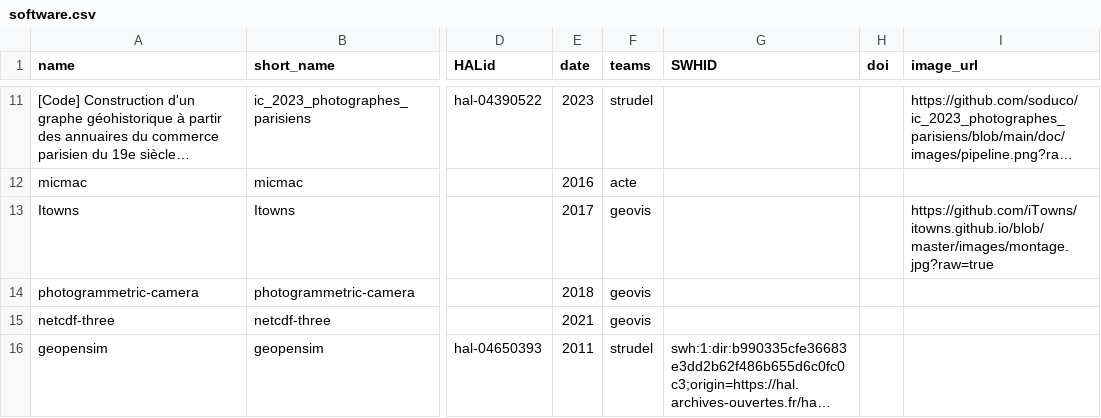
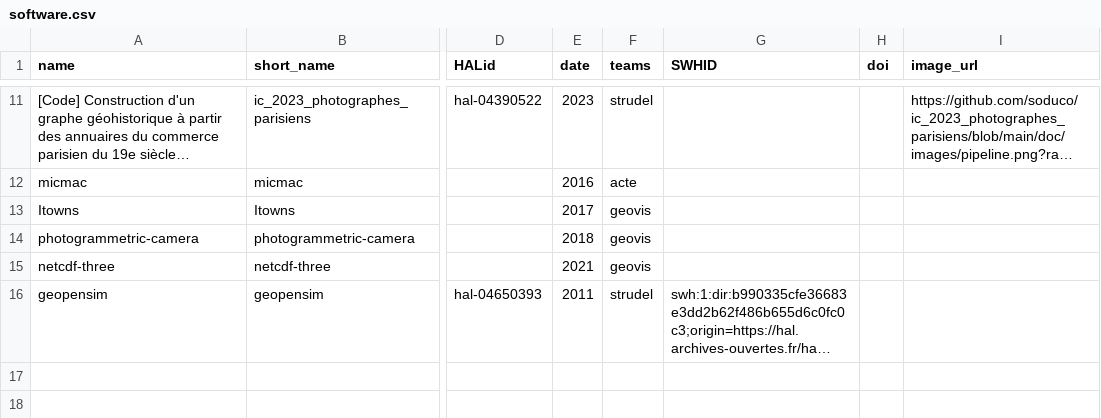
Before and after one commit to umrlastig/umrlastig.github.io, a CSV file: src/data/software.csv, drawn as a sheet; only a part is shown, gaps mark what is left out; long unchanged cells end in …; the diff names each change by its address in the sheet, - before the commit and + after, or states it on an @@ line.

```diff
--- a/src/data/software.csv
+++ b/src/data/software.csv
-I13 (image_url): https://github.com/iTowns/itowns.github.io/blob/master/images/montage.jpg?raw=true
+I13 (image_url): (empty)
```
Also changed, not shown: src/data/dataset.csv, src/data/news.csv, 6 other files.
